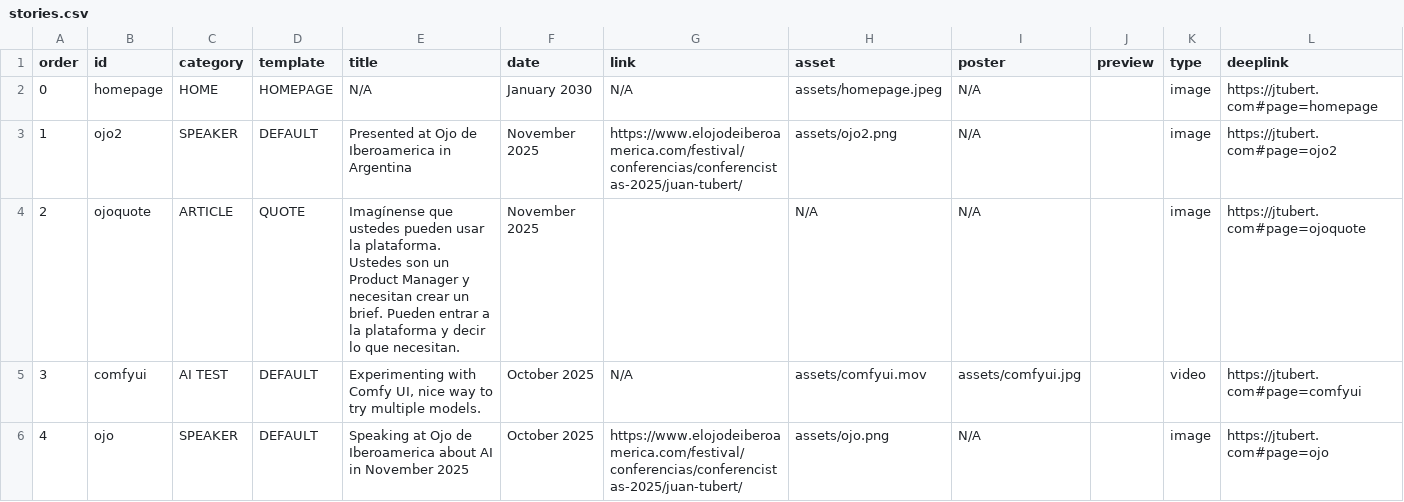
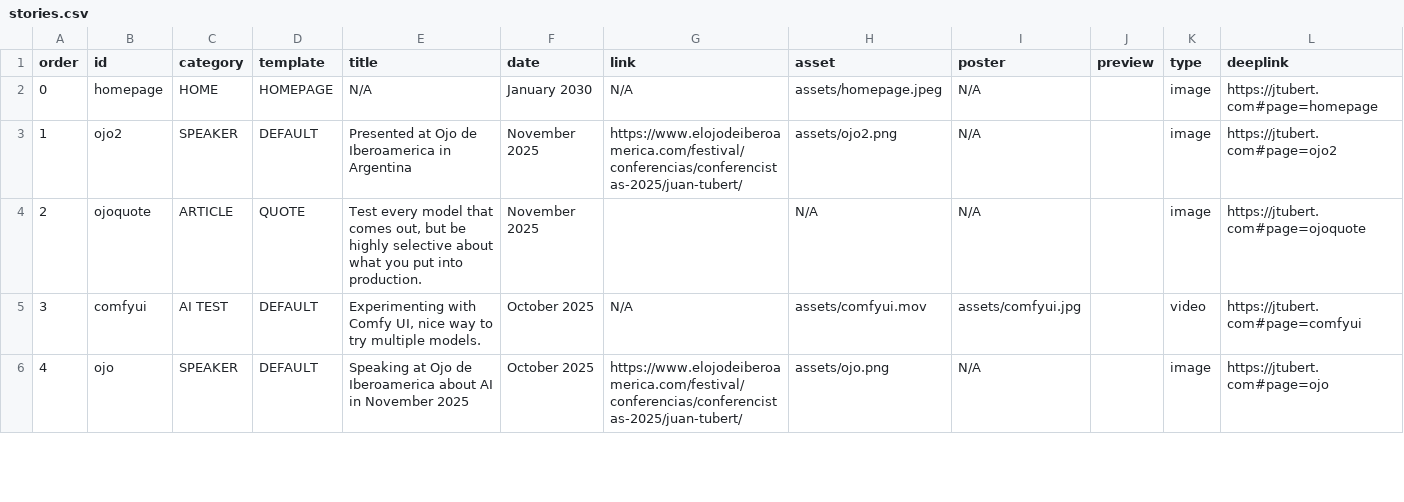
Before and after one commit to jtubert/jtubert.github.io, a CSV file: _data/stories.csv, drawn as a sheet; only a part is shown.

Commit message:
deploying Jekyll site! on 2025-11-29 11:37:23

```diff
--- a/_data/stories.csv
+++ b/_data/stories.csv
@@ -3,3 +3,3 @@
 "1","ojo2","SPEAKER","DEFAULT","Presented at Ojo de Iberoamerica in Argentina","November 2025","https://www.elojodeiberoamerica.com/festival/conferencias/conferencistas-2025/juan-tubert/","assets/ojo2.png","N/A","","image","https://jtubert.com#page=ojo2","","","","","","","","","","","","","","","","","",""
-"2","ojoquote","ARTICLE","QUOTE","Imagínense que ustedes pueden usar la plataforma. Ustedes son un Product Manager y necesitan crear un brief. Pueden entrar a la plataforma y decir lo que necesitan.","November 2025","","N/A","N/A","","image","https://jtubert.com#page=ojoquote","","","","","","","","","","","","","","","","","",""
+"2","ojoquote","ARTICLE","QUOTE","Test every model that comes out, but be highly selective about what you put into production. ","November 2025","","N/A","N/A","","image","https://jtubert.com#page=ojoquote","","","","","","","","","","","","","","","","","",""
 "3","comfyui","AI TEST","DEFAULT","Experimenting with Comfy UI, nice way to try multiple models.","October 2025","N/A","assets/comfyui.mov","assets/comfyui.jpg","","video","https://jtubert.com#page=comfyui","","","","","","","","","","","","","","","","","",""
```
